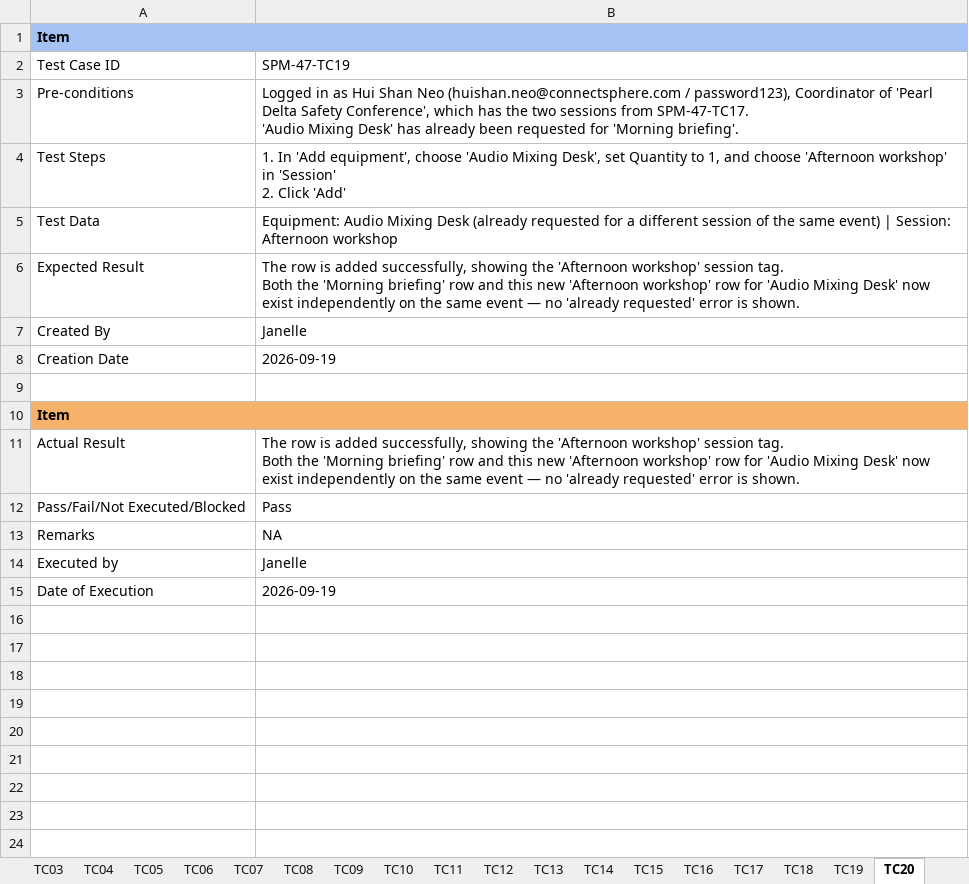
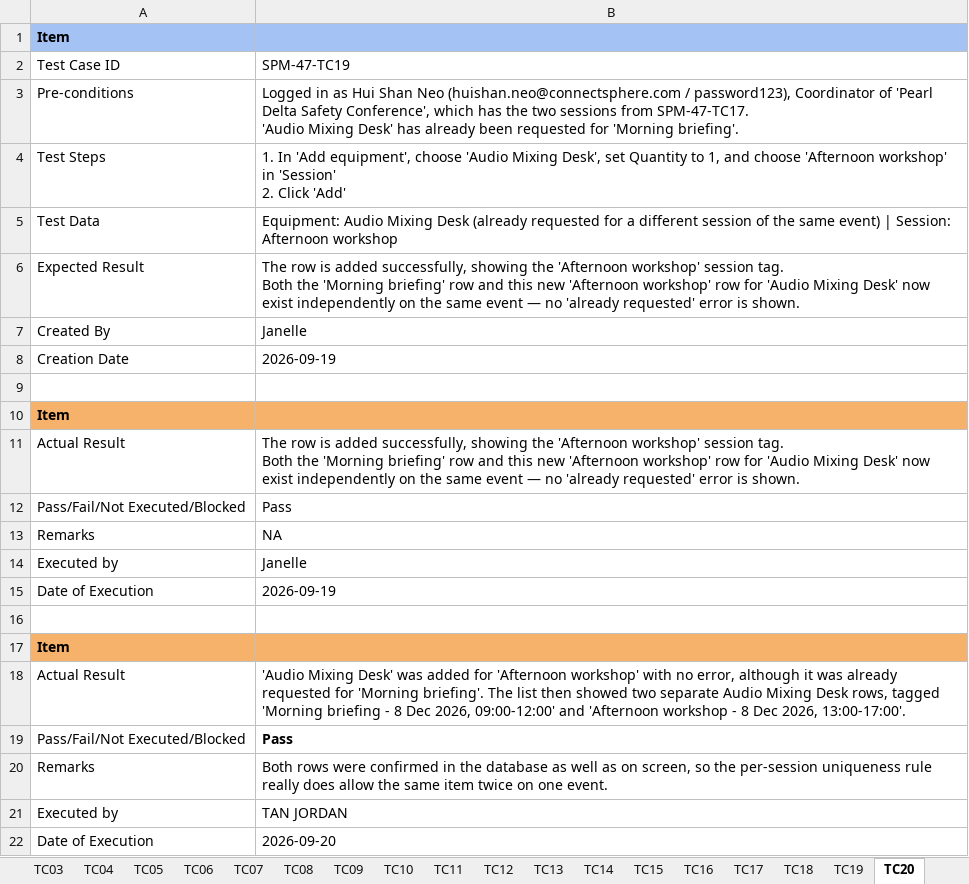
Before and after one commit to kchoongg/IS212, an Excel workbook: docs/test-cases/SPM-47_Test_Cases.xlsx, sheet TC20, drawn as a sheet; values as stored, in another font and other column widths than the file's, no borders; charts and pictures not drawn; the diff names each change by its address in the sheet, - before the commit and + after, or states it on an @@ line.

```diff
--- a/docs/test-cases/SPM-47_Test_Cases.xlsx (sheet TC20)
+++ b/docs/test-cases/SPM-47_Test_Cases.xlsx (sheet TC20)
+row 16: (empty)
+row 17: Item
+row 18: Actual Result | 'Audio Mixing Desk' was added for 'Afternoon workshop' with no error, although it was already requested for 'Morning briefing'. The list then showed two separate Audio Mixing Desk rows, tagged 'Morning briefing - 8 Dec 2026, 09:00-12:00' and 'Afternoon workshop - 8 Dec 2026, 13:00-17:00'.
+row 19: Pass/Fail/Not Executed/Blocked | Pass
+row 20: Remarks | Both rows were confirmed in the database as well as on screen, so the per-session uniqueness rule really does allow the same item twice on one event.
+row 21: Executed by | TAN JORDAN
+row 22: Date of Execution | 2026-09-20
```
Also changed, not shown: sheet TC01, sheet TC02, sheet TC06, sheet TC13, sheet TC17, sheet TC19, 14 more sheets, charts or pictures.
